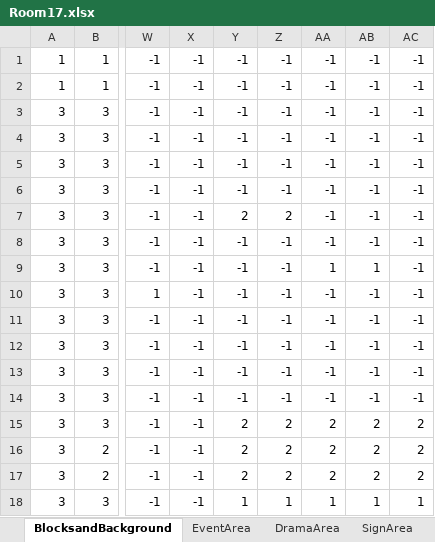
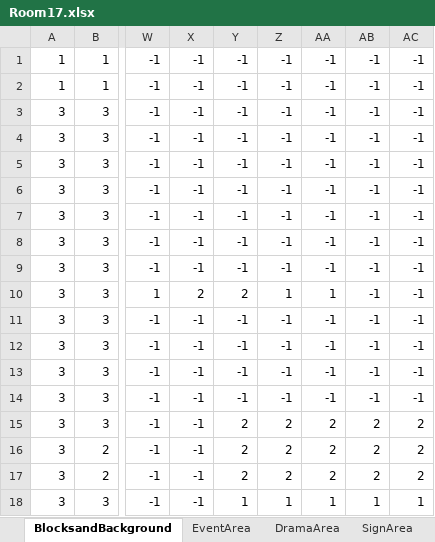
Before and after one commit to Ri-Nai/Portal-2D, an Excel workbook: assets/stages/maps/MapEditor/Room17.xlsx, sheet BlocksandBackground, drawn as a sheet; only a part is shown, gaps mark what is left out; values as stored, in another font and other column widths than the file's, no borders; conditional formats not drawn; the diff names each change by its address in the sheet, - before the commit and + after, or states it on an @@ line.

```diff
--- a/assets/stages/maps/MapEditor/Room17.xlsx (sheet BlocksandBackground)
+++ b/assets/stages/maps/MapEditor/Room17.xlsx (sheet BlocksandBackground)
-Y7: 2
+Y7: -1
-Z7: 2
+Z7: -1
-AA9: 1
+AA9: -1
-AB9: 1
+AB9: -1
-X10: -1
+X10: 2
-Y10: -1
+Y10: 2
-Z10: -1
+Z10: 1
-AA10: -1
+AA10: 1
```
Also changed, not shown: assets/stages/maps/MapEditor/Room15.xlsx, 12 other files.
